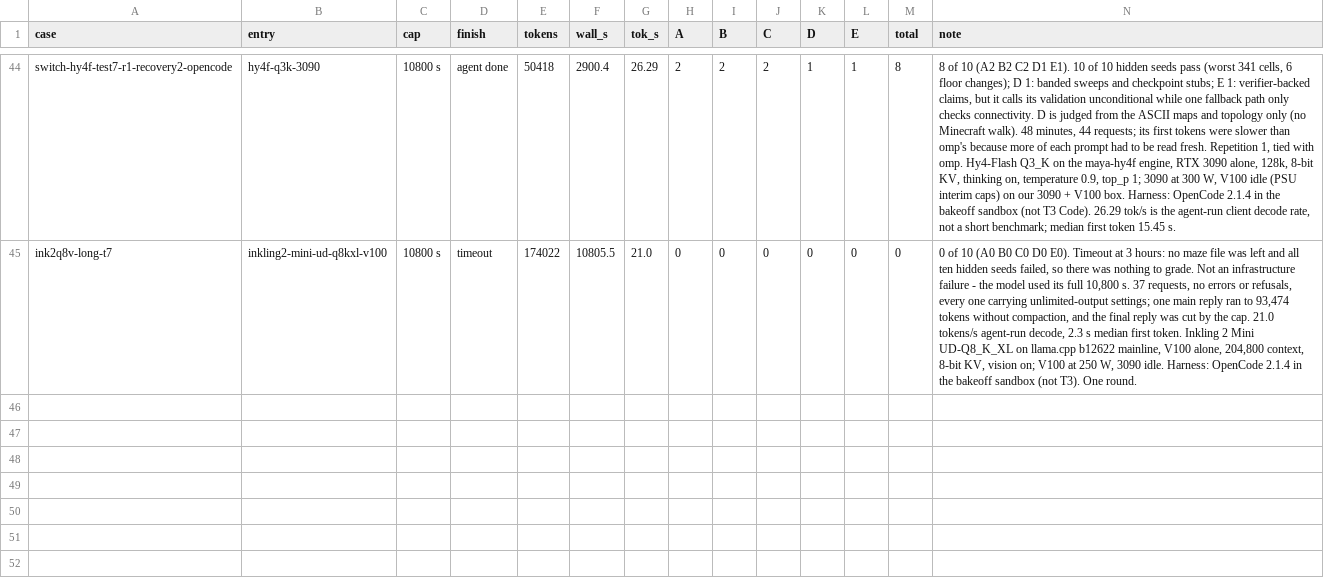
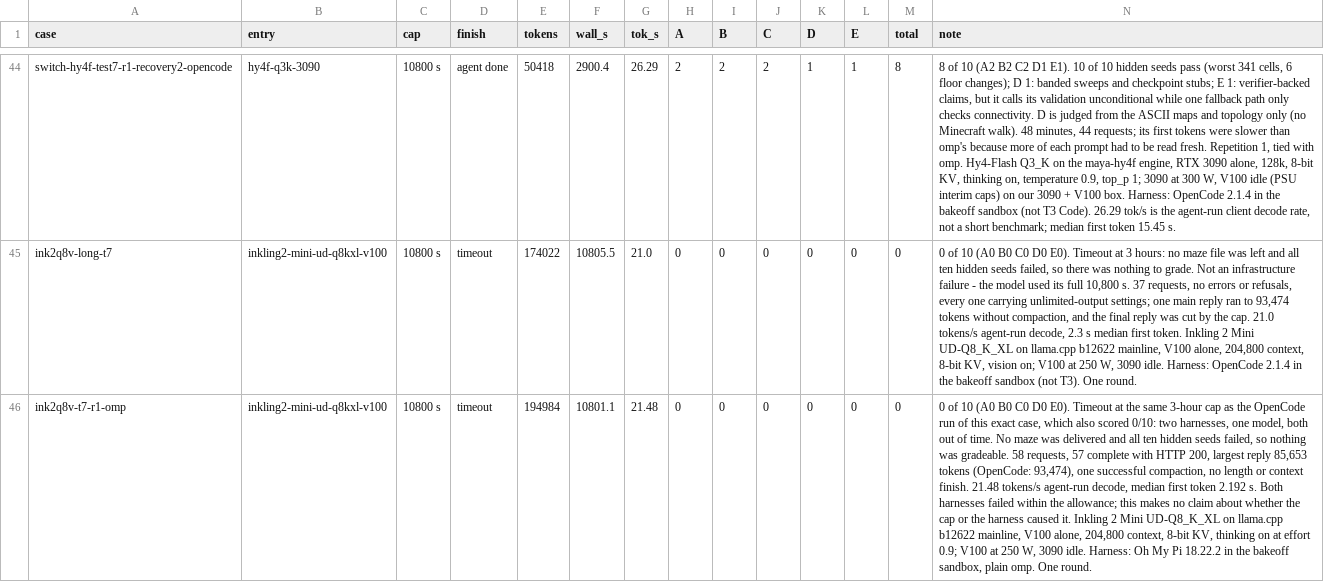
Before and after one commit to alexderz/agentic-model-testing, a TSV file: oneshots/labyrinth/grades.tsv, drawn as a sheet; only a part is shown, gaps mark what is left out; the diff names each change by its address in the sheet, - before the commit and + after, or states it on an @@ line.

Commit message:
Refresh data: the same V100 agent maze under Oh My Pi — 0 of 10 at the 3-hour cap, tied with OpenCode (#37)

```diff
--- a/oneshots/labyrinth/grades.tsv
+++ b/oneshots/labyrinth/grades.tsv
+row 46: ink2q8v-t7-r1-omp | inkling2-mini-ud-q8kxl-v100 | 10800 s | timeout | 194984 | 10801.1 | 21.48 | 0 | 0 | 0 | 0 | 0 | 0 | 0 of 10 (A0 B0 C0 D0 E0). Timeout at the same 3-hour cap as the OpenCode run of this exact case, which also scored 0/10: two harnesses, one model, both out of time. No maze was delivered and all ten hidden seeds failed, so nothing was gradeable. 58 requests, 57 complete with HTTP 200, largest reply 85,653 tokens (OpenCode: 93,474), one successful compaction, no length or context finish. 21.48 tokens/s agent-run decode, median first token 2.192 s. Both harnesses failed within the allowance; this makes no claim about whether the cap or the harness caused it. Inkling 2 Mini UD-Q8_K_XL on llama.cpp b12622 mainline, V100 alone, 204,800 context, 8-bit KV, thinking on at effort 0.9; V100 at 250 W, 3090 idle. Harness: Oh My Pi 18.22.2 in the bakeoff sandbox, plain omp. One round.
```
Also changed, not shown: 2 other files.
